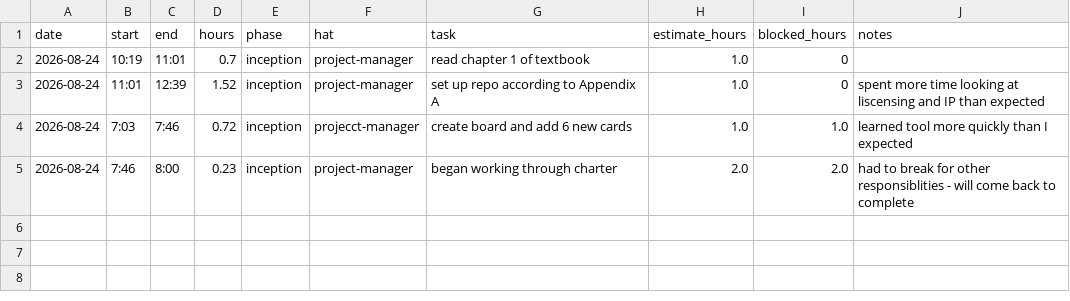
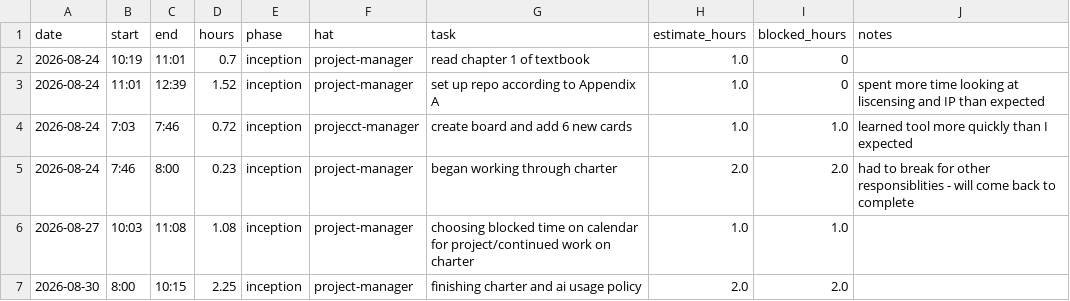
Before and after one commit to allie-ihc/capstone, a CSV file: docs/hours-log.csv, drawn as a sheet.

Commit message:
M1: Updated hours log

```diff
--- a/docs/hours-log.csv
+++ b/docs/hours-log.csv
@@ -5 +5,3 @@ date,start,end,hours,phase,hat,task,estimate_hours,blocked_hours,notes
 2026-08-24,7:46,8:00,0.23,inception,project-manager,began working through charter,2.0,2.0,had to break for other responsiblities - will come back to complete
+2026-08-27,10:03,11:08,1.08,inception,project-manager,choosing blocked time on calendar for project/continued work on charter,1.0,1.0,
+2026-08-30,8:00,10:15,2.25,inception,project-manager,finishing charter and ai usage policy,2.0,2.0,
```
